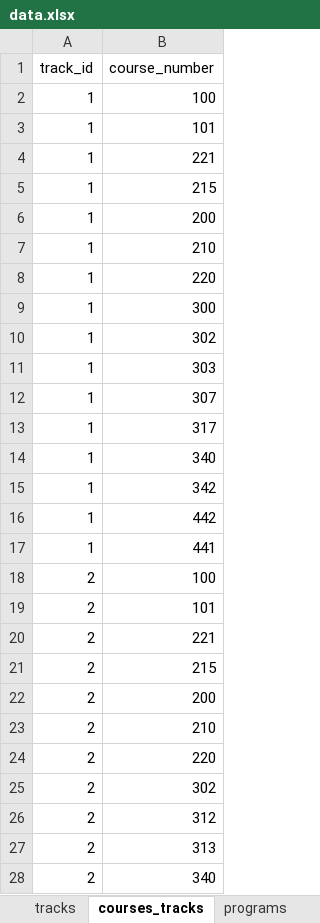
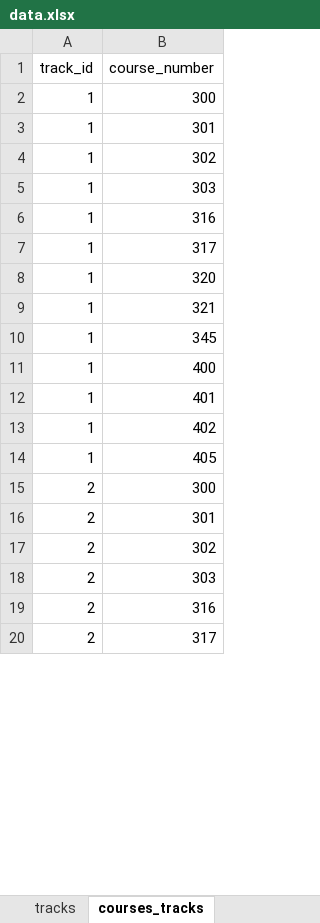
Before and after one commit to UBCMath/coursemap, an Excel workbook: data/data.xlsx, sheet courses_tracks, drawn as a sheet; only a part is shown; values as stored, in another font and other column widths than the file's, no borders; removed rows and columns are numbered as before the commit, all else as after; the diff covers the shown part only; the diff names each change by its address in the sheet, - before the commit and + after, or states it on an @@ line.

Commit message:
Update course layouts and tracks.

```diff
--- a/data/data.xlsx (sheet courses_tracks)
+++ b/data/data.xlsx (sheet courses_tracks)
-row 2: 1 | 100
-row 3: 1 | 101
-row 4: 1 | 221
-row 5: 1 | 215
-row 6: 1 | 200
-row 7: 1 | 210
-row 8: 1 | 220
+row 3: 1 | 301
-B6 (course_number): 307
+B6 (course_number): 316
-B8 (course_number): 340
+B8 (course_number): 320
-B9 (course_number): 342
+B9 (course_number): 321
-B10 (course_number): 442
+B10 (course_number): 345
-B11 (course_number): 441
+B11 (course_number): 400
-row 18: 2 | 100
-row 19: 2 | 101
-row 20: 2 | 221
-row 21: 2 | 215
-row 22: 2 | 200
+row 12: 1 | 401
+row 13: 1 | 402
+row 14: 1 | 405
-B15 (course_number): 210
+B15 (course_number): 300
-B16 (course_number): 220
+B16 (course_number): 301
-B18 (course_number): 312
+B18 (course_number): 303
-B19 (course_number): 313
+B19 (course_number): 316
-B20 (course_number): 340
+B20 (course_number): 317
```
Also changed, not shown: 100 added rows, 72 removed rows, 2 moved rows and 17 edited cells elsewhere in this sheet, sheet requisites_program2, sheet courses_program2, sheet tracks, sheet requisites_program1, sheet courses, sheet courses_program1, 6 more sheets, other sheet tabs, formulas that keep their value, 3 other files.
